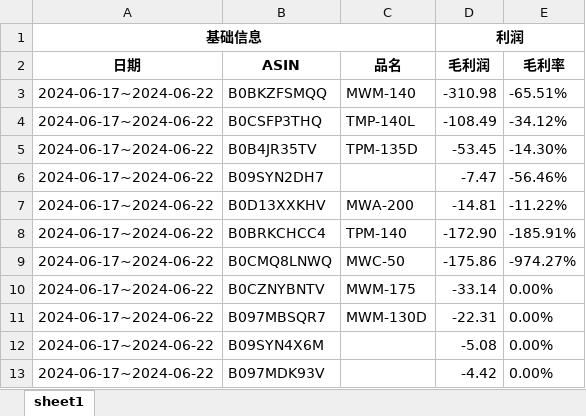
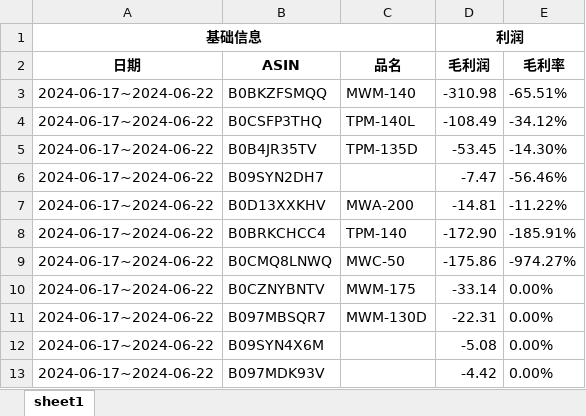
Before and after one commit to mai-maggie/tp-weekppt, an Excel workbook: sample2.xlsx, sheet sheet1, drawn as a sheet; values as stored, in another font and other column widths than the file's, no borders; the diff names each change by its address in the sheet, - before the commit and + after, or states it on an @@ line.

Commit message:
sort and sum up two brand sheets.

```diff
--- a/sample2.xlsx (sheet sheet1)
+++ b/sample2.xlsx (sheet sheet1)
-C4 (品名): TMP-140L
+C4 (品名): TPM-140L
```
Also changed, not shown: 1 other file.
